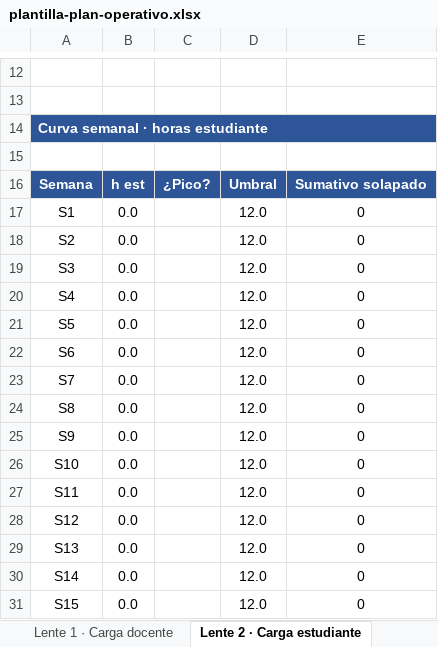
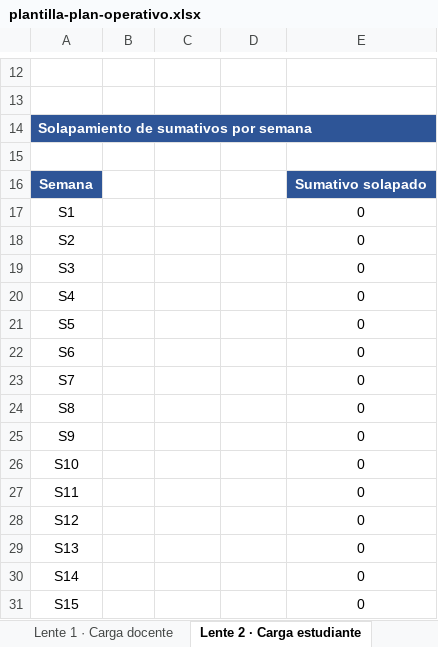
Before and after one commit to freirejuan/redisena-evaluacion, an Excel workbook: downloads/sprint-1/plantilla-plan-operativo.xlsx, sheet Lente 2 · Carga estudiante, drawn as a sheet; only a part is shown, gaps mark what is left out; values as stored, in another font and other column widths than the file's, no borders; charts and pictures and conditional formats not drawn; the diff names each change by its address in the sheet, - before the commit and + after, or states it on an @@ line.

```diff
--- a/downloads/sprint-1/plantilla-plan-operativo.xlsx (sheet Lente 2 · Carga estudiante)
+++ b/downloads/sprint-1/plantilla-plan-operativo.xlsx (sheet Lente 2 · Carga estudiante)
-A14: Curva semanal · horas estudiante
+A14: Solapamiento de sumativos por semana
-B16: h est
+B16: (empty)
-B16:D16 fill: #2E5597
+B16:D16 fill: none
-C16: ¿Pico?
+C16: (empty)
-D16: Umbral
+D16: (empty)
-B17:B31: 0.0
+B17:B31: (empty)
-D17:D31: 12.0
+D17:D31: (empty)
```
Also changed, not shown: sheet Lente 1 · Carga docente, sheet Alertas, sheet Instrucciones, other sheet tabs, formulas that keep their value, charts or pictures, downloads/sprint-1/plantilla-ejemplo-ingesoft.xlsx, 8 other files.
